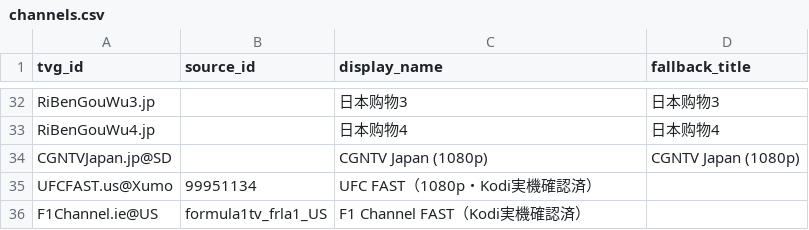
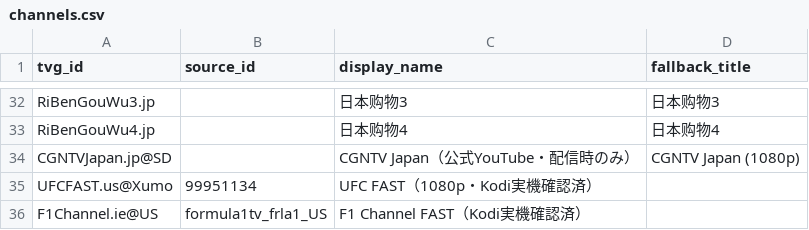
Before and after one commit to ensemble38/japan-iptv-epg, a CSV file: channels.csv, drawn as a sheet; only a part is shown, gaps mark what is left out.

Commit message:
Audit all IPTV sources and refresh dead relays

```diff
--- a/channels.csv
+++ b/channels.csv
@@ -33,3 +33,3 @@
 "RiBenGouWu4.jp","","日本购物4","日本购物4"
-"CGNTVJapan.jp@SD","","CGNTV Japan (1080p)","CGNTV Japan (1080p)"
+"CGNTVJapan.jp@SD","","CGNTV Japan（公式YouTube・配信時のみ）","CGNTV Japan (1080p)"
 "UFCFAST.us@Xumo","99951134","UFC FAST（1080p・Kodi実機確認済）",""
```
Also changed, not shown: kodi_channels.csv, 5 other files.
